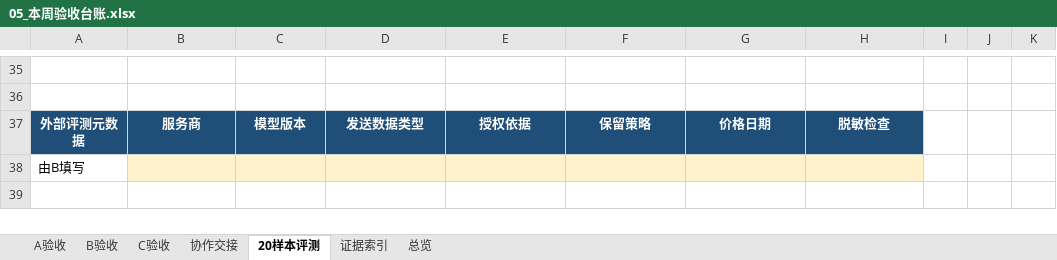
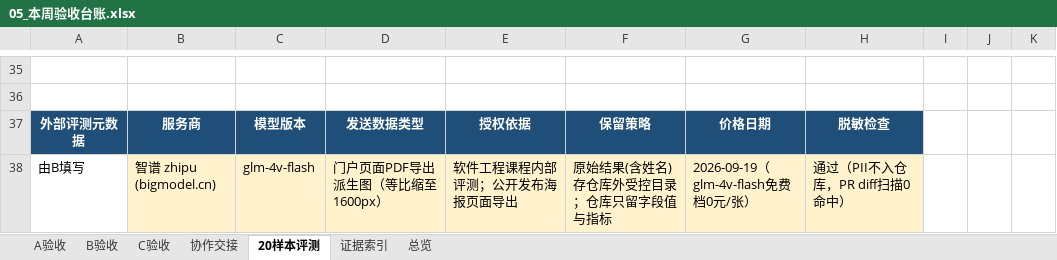
Before and after one commit to Onesummer-D/muc-selection-search, an Excel workbook: docs/week1/05_本周验收台账.xlsx, sheet 20样本评测, drawn as a sheet; only a part is shown, gaps mark what is left out; values as stored, in another font and other column widths than the file's, no borders; conditional formats not drawn; the diff covers the shown part only; the diff names each change by its address in the sheet, - before the commit and + after, or states it on an @@ line.

Commit message:
chore(week1): C 回填 20样本评测明细与B验收数据（B4交付，来源PR #5）

```diff
--- a/docs/week1/05_本周验收台账.xlsx (sheet 20样本评测)
+++ b/docs/week1/05_本周验收台账.xlsx (sheet 20样本评测)
-B38: (empty)
+B38: 智谱 zhipu (bigmodel.cn)
-C38: (empty)
+C38: glm-4v-flash
-D38: (empty)
+D38: 门户页面PDF导出派生图（等比缩至1600px）
-E38: (empty)
+E38: 软件工程课程内部评测；公开发布海报页面导出
-F38: (empty)
+F38: 原始结果(含姓名)存仓库外受控目录；仓库只留字段值与指标
-G38: (empty)
+G38: 2026-09-19（glm-4v-flash免费档0元/张）
-H38: (empty)
+H38: 通过（PII不入仓库，PR diff扫描0命中）
```
Also changed, not shown: 20 added rows, 20 removed rows and 44 edited cells elsewhere in this sheet, sheet B验收, sheet 总览, sheet C验收, sheet A验收.
